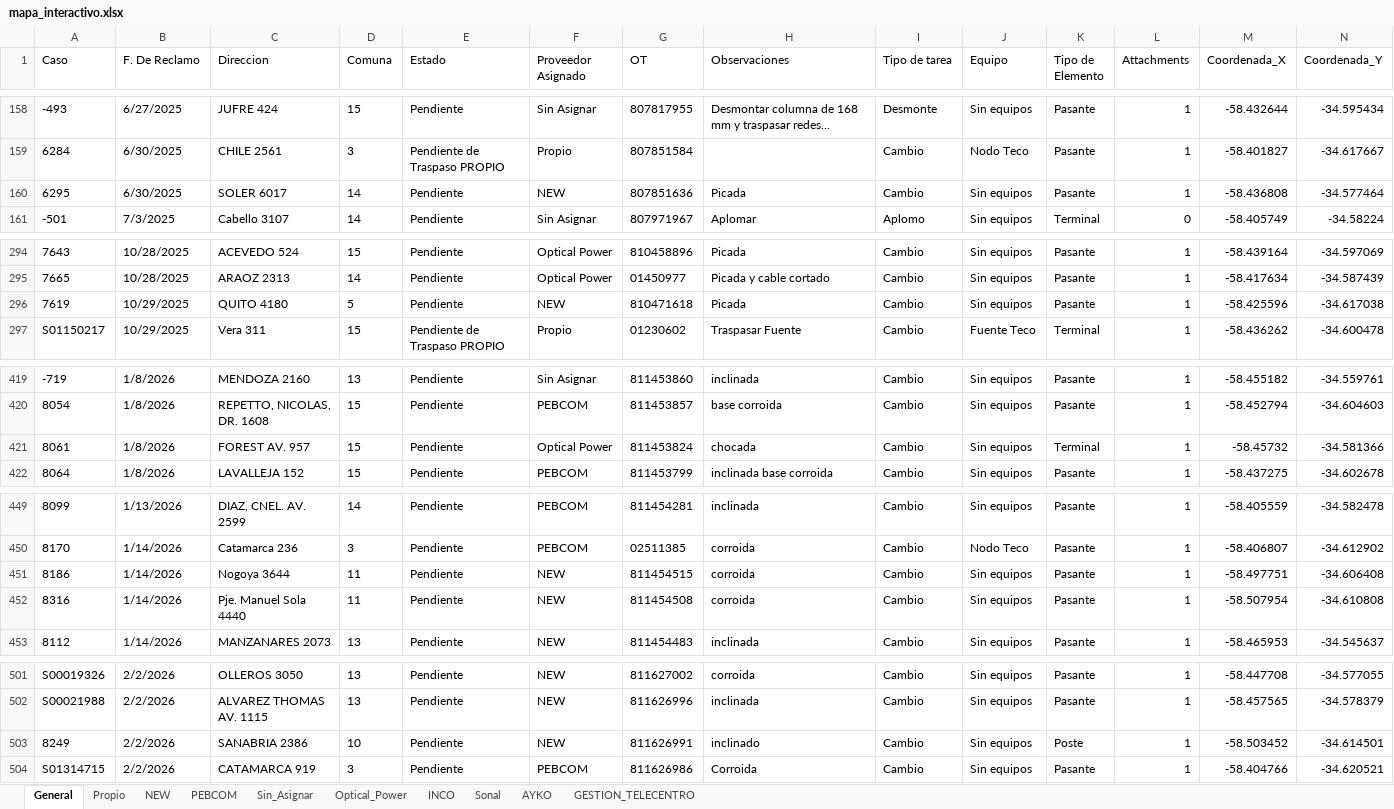
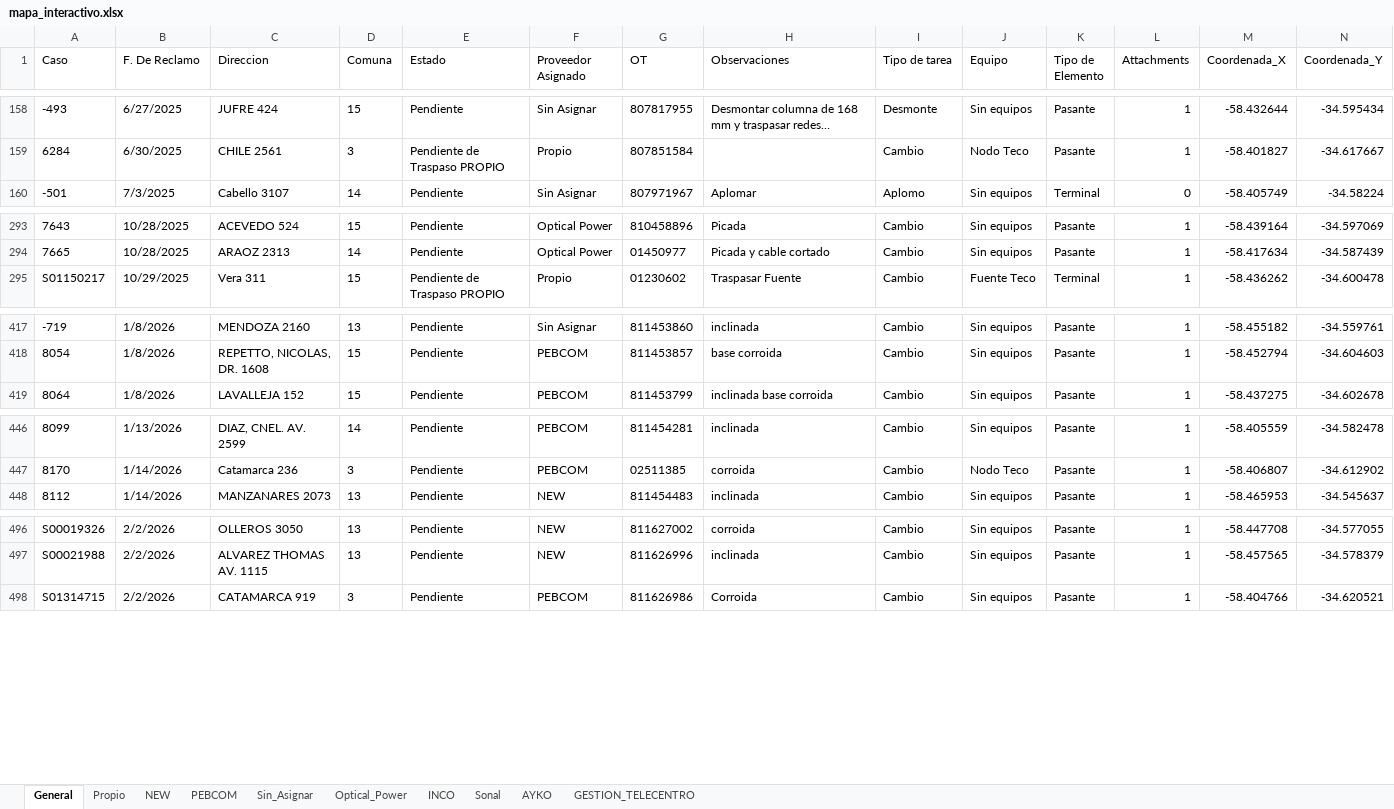
Before and after one commit to gestiondereclamosteco/pendientes_mantenimiento, an Excel workbook: mapa_interactivo.xlsx, sheet General, drawn as a sheet; only a part is shown, gaps mark what is left out; long unchanged cells end in …; values as stored, in another font and other column widths than the file's, no borders; rows hold the shown columns only; the diff covers the shown part only; the diff names each change by its address in the sheet, - before the commit and + after, or states it on an @@ line.

Commit message:
Actualizacion automatica del mapa (2026-03-25 17:11:16)

```diff
--- a/mapa_interactivo.xlsx (sheet General)
+++ b/mapa_interactivo.xlsx (sheet General)
-row 160: 6295 | 6/30/2025 | SOLER 6017 | 14 | Pendiente | NEW | 807851636 | Picada | Cambio | Sin equipos | Pasante | 1 | -58.436808 | -34.577464
-row 296: 7619 | 10/29/2025 | QUITO 4180 | 5 | Pendiente | NEW | 810471618 | Picada | Cambio | Sin equipos | Pasante | 1 | -58.425596 | -34.617038
-row 421: 8061 | 1/8/2026 | FOREST AV. 957 | 15 | Pendiente | Optical Power | 811453824 | chocada | Cambio | Sin equipos | Terminal | 1 | -58.45732 | -34.581366
-row 451: 8186 | 1/14/2026 | Nogoya 3644 | 11 | Pendiente | NEW | 811454515 | corroida | Cambio | Sin equipos | Pasante | 1 | -58.497751 | -34.606408
-row 452: 8316 | 1/14/2026 | Pje. Manuel Sola 4440 | 11 | Pendiente | NEW | 811454508 | corroida | Cambio | Sin equipos | Pasante | 1 | -58.507954 | -34.610808
-row 503: 8249 | 2/2/2026 | SANABRIA 2386 | 10 | Pendiente | NEW | 811626991 | inclinado | Cambio | Sin equipos | Poste | 1 | -58.503452 | -34.614501
```
Also changed, not shown: 4 removed rows elsewhere in this sheet, sheet NEW, sheet Optical_Power, 1 other file.
